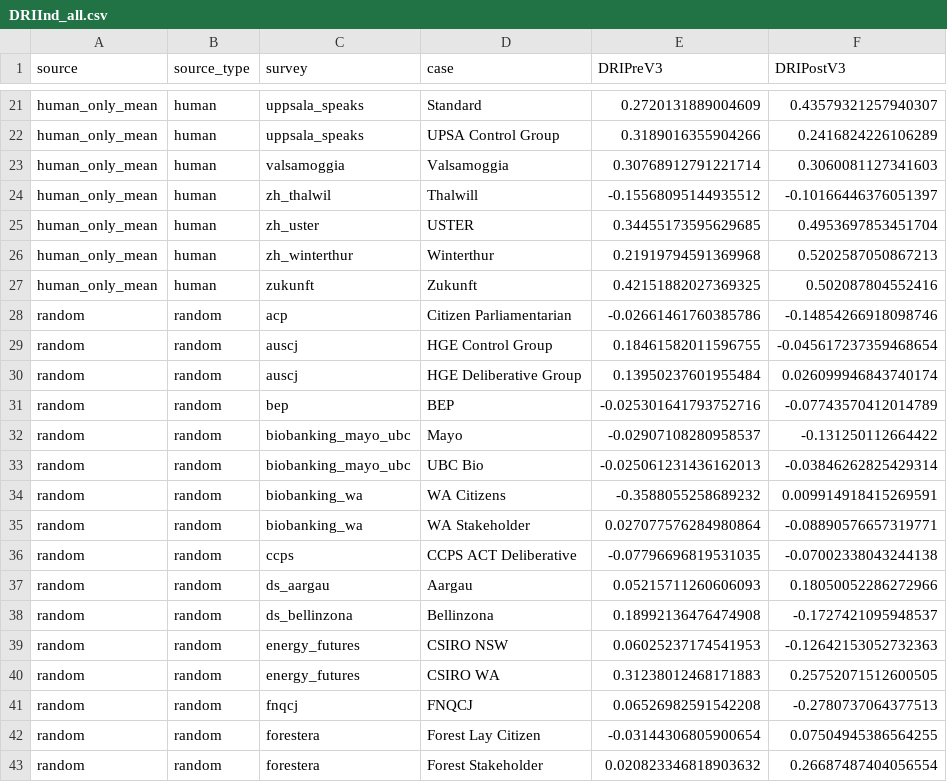
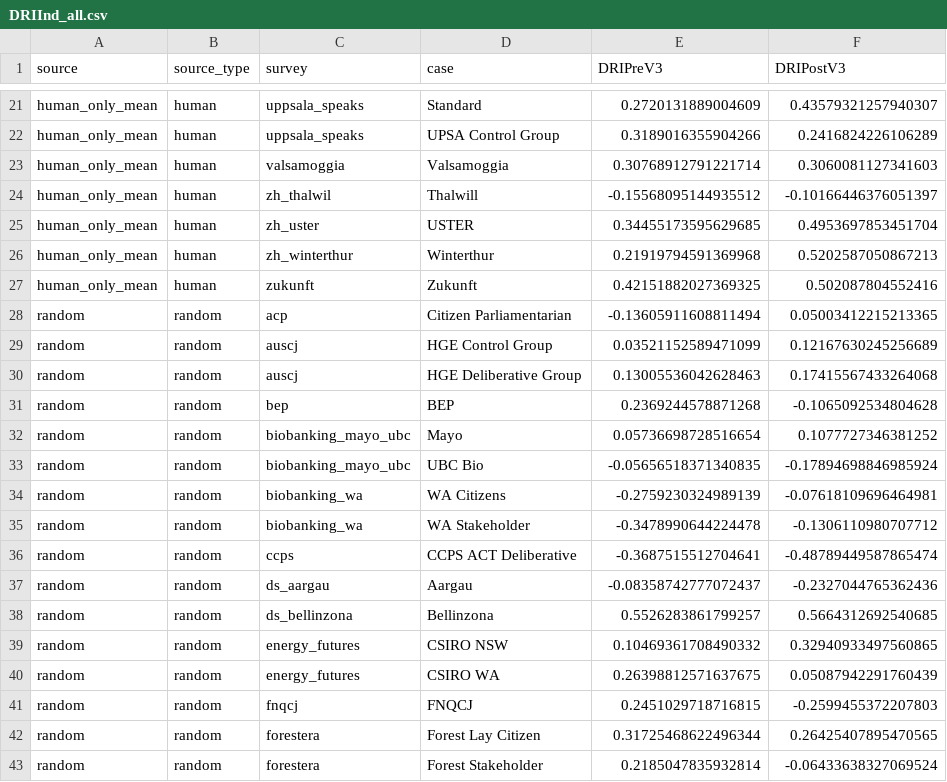
Before and after one commit to gumbelino/drillm, a CSV file: analysis/DRIInd_all.csv, drawn as a sheet; only a part is shown, gaps mark what is left out; the diff covers the shown part only.

```diff
--- a/analysis/DRIInd_all.csv
+++ b/analysis/DRIInd_all.csv
@@ -27,17 +27,17 @@ human_only_mean,human,zh_winterthur,Winterthur,0.21919794591369968,0.52025870508
 human_only_mean,human,zukunft,Zukunft,0.42151882027369325,0.502087804552416
-random,random,acp,Citizen Parliamentarian,-0.02661461760385786,-0.14854266918098746
-random,random,auscj,HGE Control Group,0.18461582011596755,-0.045617237359468654
-random,random,auscj,HGE Deliberative Group,0.13950237601955484,0.026099946843740174
-random,random,bep,BEP,-0.025301641793752716,-0.07743570412014789
-random,random,biobanking_mayo_ubc,Mayo,-0.02907108280958537,-0.131250112664422
-random,random,biobanking_mayo_ubc,UBC Bio,-0.025061231436162013,-0.03846262825429314
-random,random,biobanking_wa,WA Citizens,-0.3588055258689232,0.009914918415269591
-random,random,biobanking_wa,WA Stakeholder,0.027077576284980864,-0.08890576657319771
-random,random,ccps,CCPS ACT Deliberative,-0.07796696819531035,-0.07002338043244138
-random,random,ds_aargau,Aargau,0.05215711260606093,0.18050052286272966
-random,random,ds_bellinzona,Bellinzona,0.18992136476474908,-0.1727421095948537
-random,random,energy_futures,CSIRO NSW,0.06025237174541953,-0.12642153052732363
-random,random,energy_futures,CSIRO WA,0.31238012468171883,0.25752071512600505
-random,random,fnqcj,FNQCJ,0.06526982591542208,-0.2780737064377513
-random,random,forestera,Forest Lay Citizen,-0.03144306805900654,0.07504945386564255
-random,random,forestera,Forest Stakeholder,0.020823346818903632,0.26687487404056554
+random,random,acp,Citizen Parliamentarian,-0.13605911608811494,0.05003412215213365
+random,random,auscj,HGE Control Group,0.03521152589471099,0.12167630245256689
+random,random,auscj,HGE Deliberative Group,0.13005536042628463,0.17415567433264068
+random,random,bep,BEP,0.2369244578871268,-0.1065092534804628
+random,random,biobanking_mayo_ubc,Mayo,0.05736698728516654,0.1077727346381252
+random,random,biobanking_mayo_ubc,UBC Bio,-0.05656518371340835,-0.17894698846985924
+random,random,biobanking_wa,WA Citizens,-0.2759230324989139,-0.07618109696464981
+random,random,biobanking_wa,WA Stakeholder,-0.3478990644224478,-0.1306110980707712
+random,random,ccps,CCPS ACT Deliberative,-0.3687515512704641,-0.48789449587865474
+random,random,ds_aargau,Aargau,-0.08358742777072437,-0.2327044765362436
+random,random,ds_bellinzona,Bellinzona,0.5526283861799257,0.5664312692540685
+random,random,energy_futures,CSIRO NSW,0.10469361708490332,0.32940933497560865
+random,random,energy_futures,CSIRO WA,0.26398812571637675,0.05087942291760439
+random,random,fnqcj,FNQCJ,0.2451029718716815,-0.2599455372207803
+random,random,forestera,Forest Lay Citizen,0.31725468622496344,0.26425407895470565
+random,random,forestera,Forest Stakeholder,0.2185047835932814,-0.06433638327069524
```
Also changed, not shown: 20 edited cells elsewhere in this file, analysis/DRI_global.csv, analysis/random_data.csv, 1 other file.
